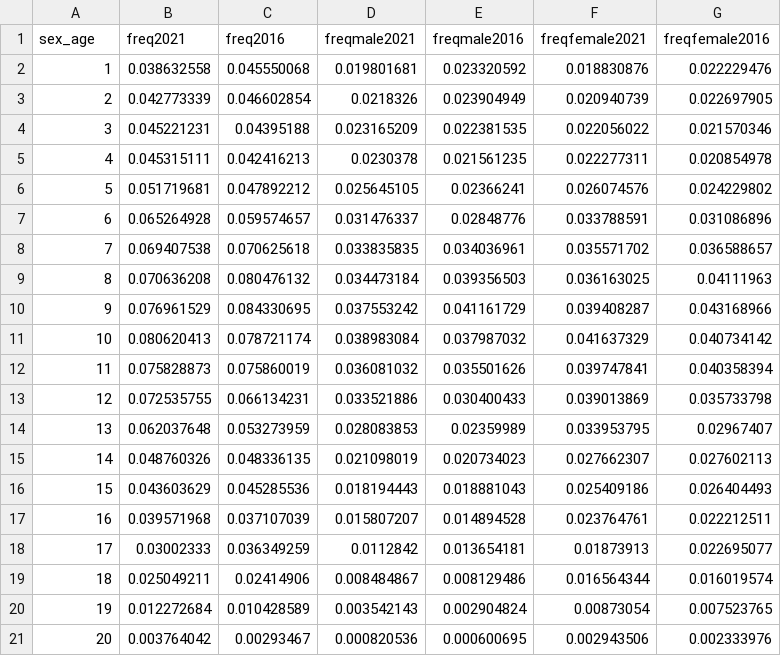
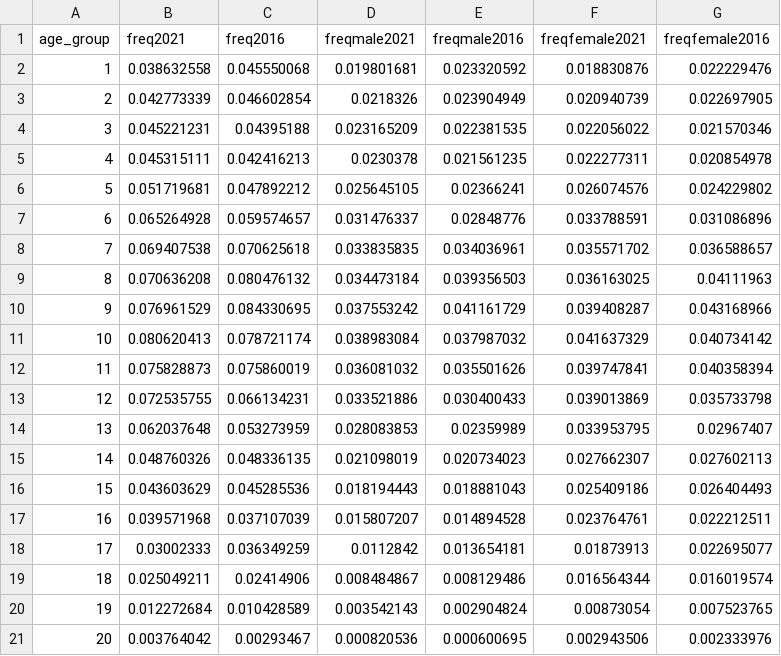
Before and after one commit to maiktreya/LocalWealthHousing, a CSV file: AEAT/data/madrid-age-freq.csv, drawn as a sheet.

```diff
--- a/AEAT/data/madrid-age-freq.csv
+++ b/AEAT/data/madrid-age-freq.csv
@@ -1,2 +1,2 @@
-sex_age,freq2021,freq2016,freqmale2021,freqmale2016,freqfemale2021,freqfemale2016
+age_group,freq2021,freq2016,freqmale2021,freqmale2016,freqfemale2021,freqfemale2016
 1,0.038632558,0.045550068,0.019801681,0.023320592,0.018830876,0.022229476
```
Also changed, not shown: AEAT/data/segovia-age-freq.csv, 1 other file.
